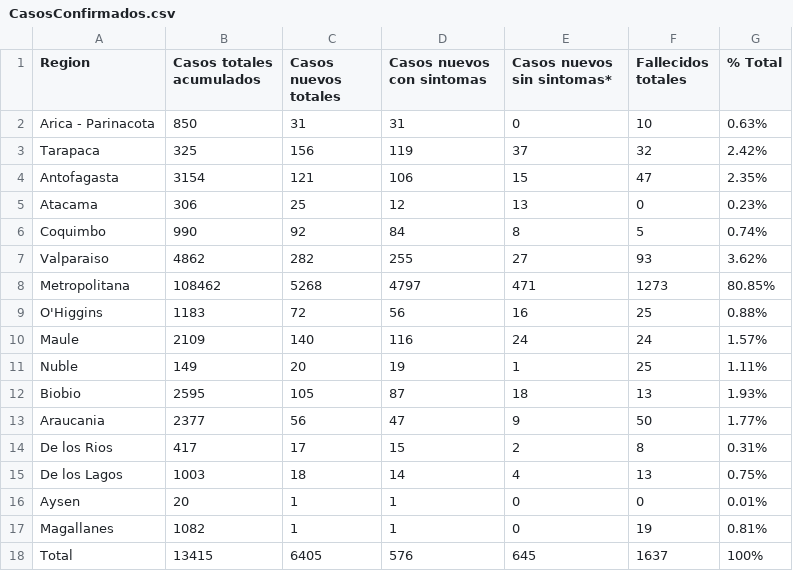
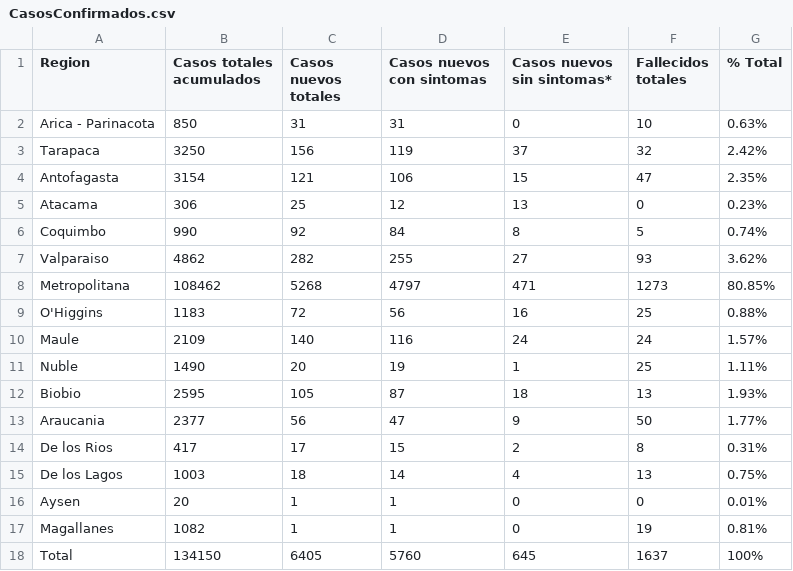
Before and after one commit to jaguridi/Datos-COVID19, a CSV file: input/ReporteDiario/CasosConfirmados.csv, drawn as a sheet.

Commit message:
fixed issue with . and 0

```diff
--- a/input/ReporteDiario/CasosConfirmados.csv
+++ b/input/ReporteDiario/CasosConfirmados.csv
@@ -2,3 +2,3 @@ Region,Casos totales acumulados,Casos nuevos totales,Casos nuevos con sintomas,C
 Arica - Parinacota,850,31,31,0,10,0.63%
-Tarapaca,325,156,119,37,32,2.42%
+Tarapaca,3250,156,119,37,32,2.42%
 Antofagasta,3154,121,106,15,47,2.35%
@@ -10,3 +10,3 @@ O'Higgins,1183,72,56,16,25,0.88%
 Maule,2109,140,116,24,24,1.57%
-Nuble,149,20,19,1,25,1.11%
+Nuble,1490,20,19,1,25,1.11%
 Biobio,2595,105,87,18,13,1.93%
@@ -17,2 +17,2 @@ Aysen,20,1,1,0,0,0.01%
 Magallanes,1082,1,1,0,19,0.81%
-Total,13415,6405,576,645,1637,100%
+Total,134150,6405,5760,645,1637,100%
```
